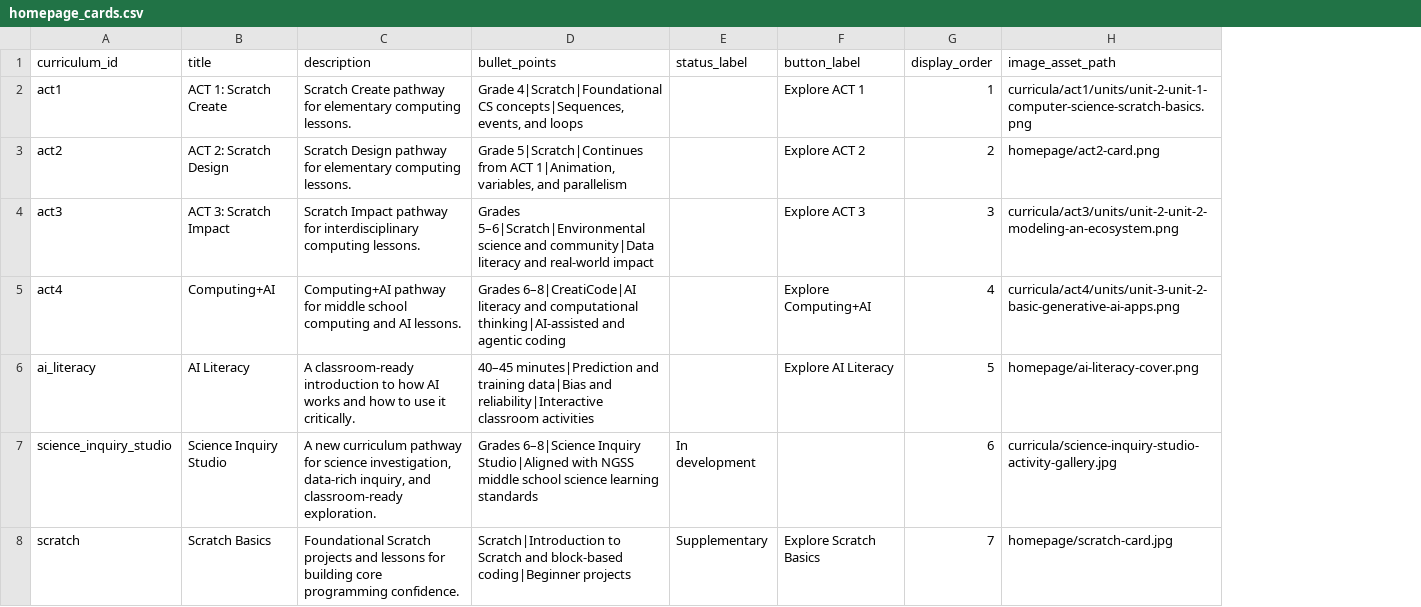
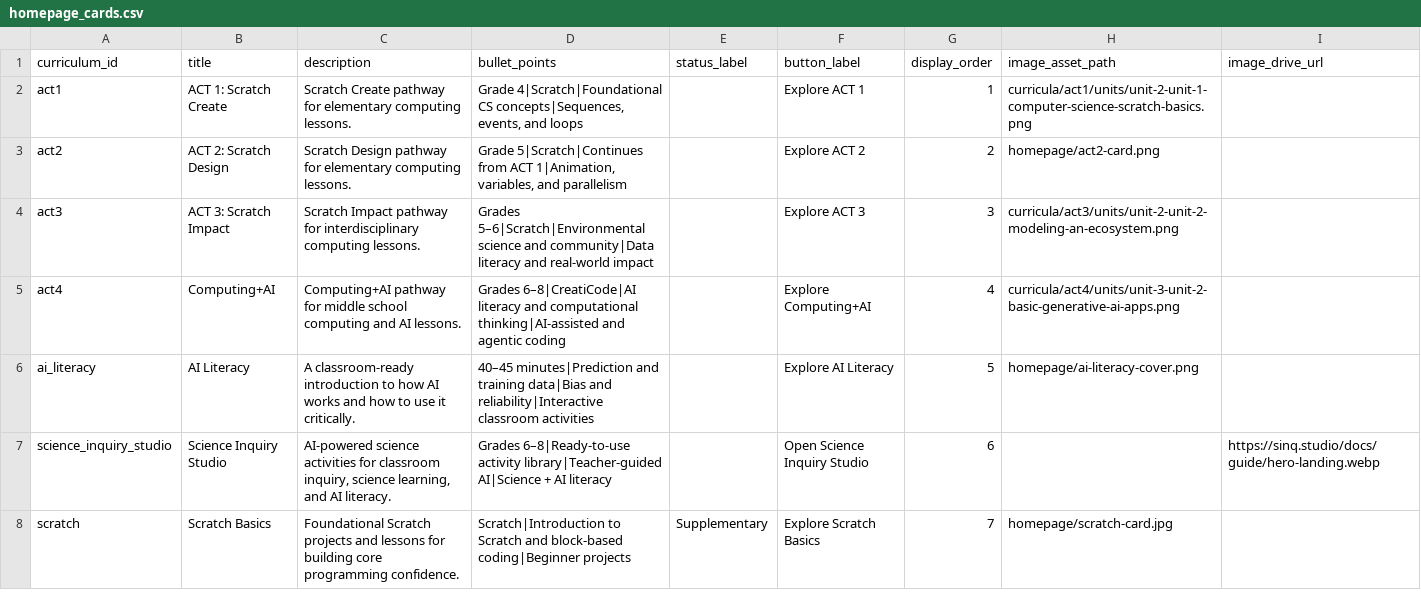
Before and after one commit to UCI-DLL/caiforall-curriculum-site, a CSV file: content/homepage_cards.csv, drawn as a sheet; the diff names each change by its address in the sheet, - before the commit and + after, or states it on an @@ line.

Commit message:
Update Science Inquiry Studio homepage card
Remove the development label, add the official platform entry button, and use the official Science Inquiry Studio hero cover.

```diff
--- a/content/homepage_cards.csv
+++ b/content/homepage_cards.csv
+column I (image_drive_url), row 7: https://sinq.studio/docs/guide/hero-landing.webp
-C7 (description): A new curriculum pathway for science investigation, data-rich inquiry, and classroom-ready exploration.
+C7 (description): AI-powered science activities for classroom inquiry, science learning, and AI literacy.
-D7 (bullet_points): Grades 6–8|Science Inquiry Studio|Aligned with NGSS middle school science learning standards
+D7 (bullet_points): Grades 6–8|Ready-to-use activity library|Teacher-guided AI|Science + AI literacy
-E7 (status_label): In development
+E7 (status_label): (empty)
-F7 (button_label): (empty)
+F7 (button_label): Open Science Inquiry Studio
-H7 (image_asset_path): curricula/science-inquiry-studio-activity-gallery.jpg
+H7 (image_asset_path): (empty)
```
